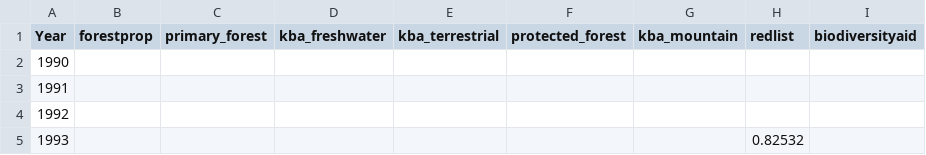
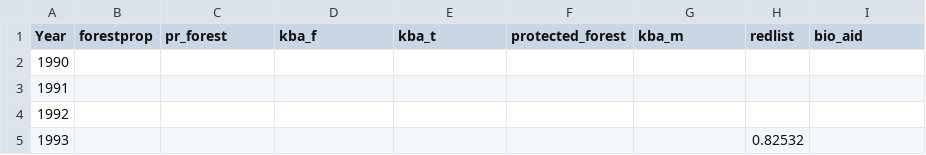
Before and after one commit to biraj-ad/SDGCorrelationPaper, a CSV file: Figure5.csv, drawn as a sheet; only a part is shown; the diff names each change by its address in the sheet, - before the commit and + after, or states it on an @@ line.

```diff
--- a/Figure5.csv
+++ b/Figure5.csv
-C1: primary_forest
+C1: pr_forest
-D1: kba_freshwater
+D1: kba_f
-E1: kba_terrestrial
+E1: kba_t
-G1: kba_mountain
+G1: kba_m
-I1: biodiversityaid
+I1: bio_aid
```
Also changed, not shown: Figure7.csv, Figure9.csv.
